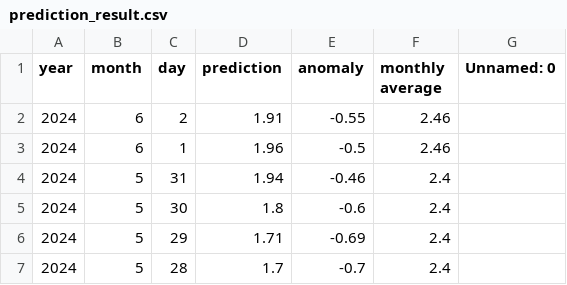
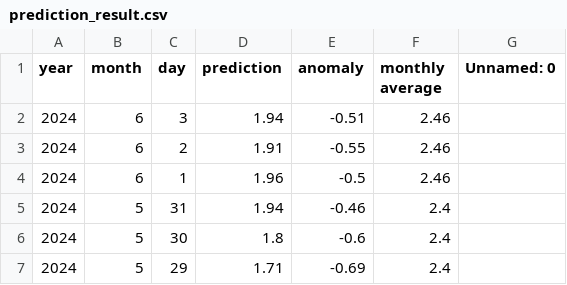
Before and after one commit to yoshi2149/head_rot, a CSV file: prediction_result.csv, drawn as a sheet; only a part is shown; the shorter side is filled out with more unchanged rows.

Commit message:
2024/05/27 - 03:00:32

```diff
--- a/prediction_result.csv
+++ b/prediction_result.csv
@@ -1,2 +1,3 @@
 year,month,day,prediction,anomaly,monthly average,Unnamed: 0
+2024,6,3,1.94,-0.51,2.46,
 2024,6,2,1.91,-0.55,2.46,
```
